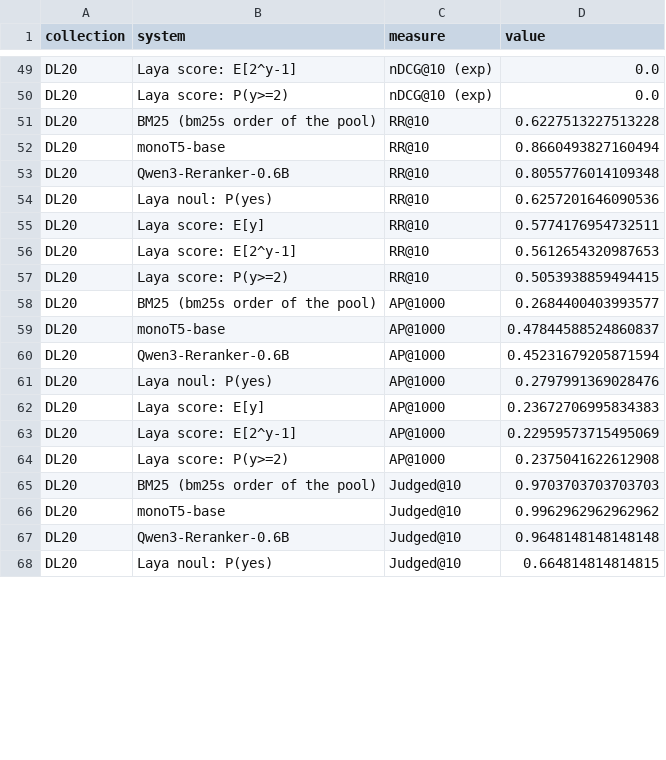
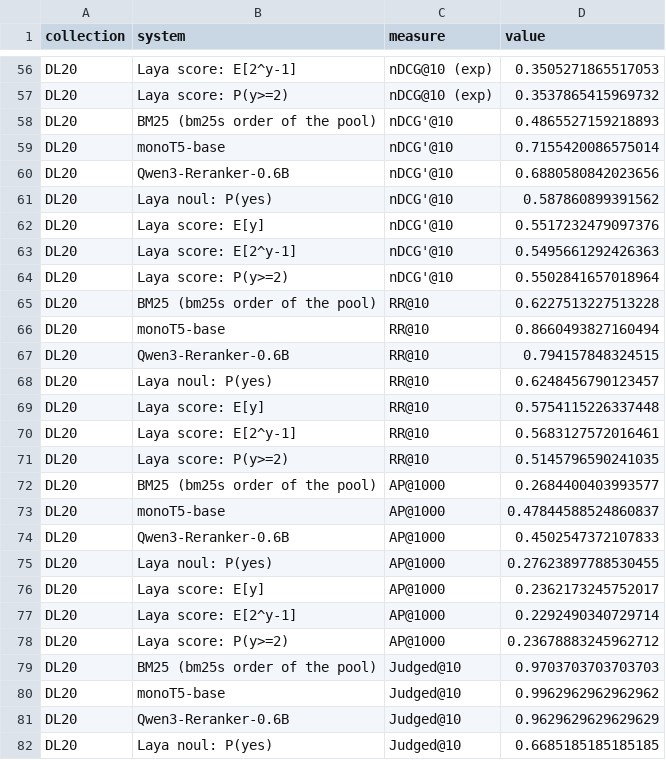
Before and after one commit to KanishkaGD/decision-rerank, a CSV file: results/effectiveness.csv, drawn as a sheet; only a part is shown, gaps mark what is left out; addresses are those after the commit; the diff covers the shown part only; the diff names each change by its address in the sheet, - before the commit and + after, or states it on an @@ line.

Commit message:
Results: effectiveness and calibration on the DL19/20 official pool
Add the fp32 runs' effectiveness and calibration tables, reliability and
grade-distribution figures, and the README results section.

```diff
--- a/results/effectiveness.csv
+++ b/results/effectiveness.csv
-D56 (value): 0.0
+D56 (value): 0.3505271865517053
-D57 (value): 0.0
+D57 (value): 0.3537865415969732
+row 58: DL20 | BM25 (bm25s order of the pool) | nDCG'@10 | 0.4865527159218893
+row 59: DL20 | monoT5-base | nDCG'@10 | 0.7155420086575014
+row 60: DL20 | Qwen3-Reranker-0.6B | nDCG'@10 | 0.6880580842023656
+row 61: DL20 | Laya noul: P(yes) | nDCG'@10 | 0.587860899391562
+row 62: DL20 | Laya score: E[y] | nDCG'@10 | 0.5517232479097376
+row 63: DL20 | Laya score: E[2^y-1] | nDCG'@10 | 0.5495661292426363
+row 64: DL20 | Laya score: P(y>=2) | nDCG'@10 | 0.5502841657018964
-D67 (value): 0.8055776014109348
+D67 (value): 0.794157848324515
-D68 (value): 0.6257201646090536
+D68 (value): 0.6248456790123457
-D69 (value): 0.5774176954732511
+D69 (value): 0.5754115226337448
-D70 (value): 0.5612654320987653
+D70 (value): 0.5683127572016461
-D71 (value): 0.5053938859494415
+D71 (value): 0.5145796590241035
-D74 (value): 0.45231679205871594
+D74 (value): 0.4502547372107833
-D75 (value): 0.2797991369028476
+D75 (value): 0.27623897788530455
-D76 (value): 0.23672706995834383
+D76 (value): 0.2362173245752017
-D77 (value): 0.22959573715495069
+D77 (value): 0.2292490340729714
-D78 (value): 0.2375041622612908
+D78 (value): 0.23678883245962712
-D81 (value): 0.9648148148148148
+D81 (value): 0.9629629629629629
-D82 (value): 0.664814814814815
+D82 (value): 0.6685185185185185
```
Also changed, not shown: 14 added rows and 71 edited cells elsewhere in this file, results/effectiveness_pvalues.csv, results/score_rules.csv, 12 other files.
